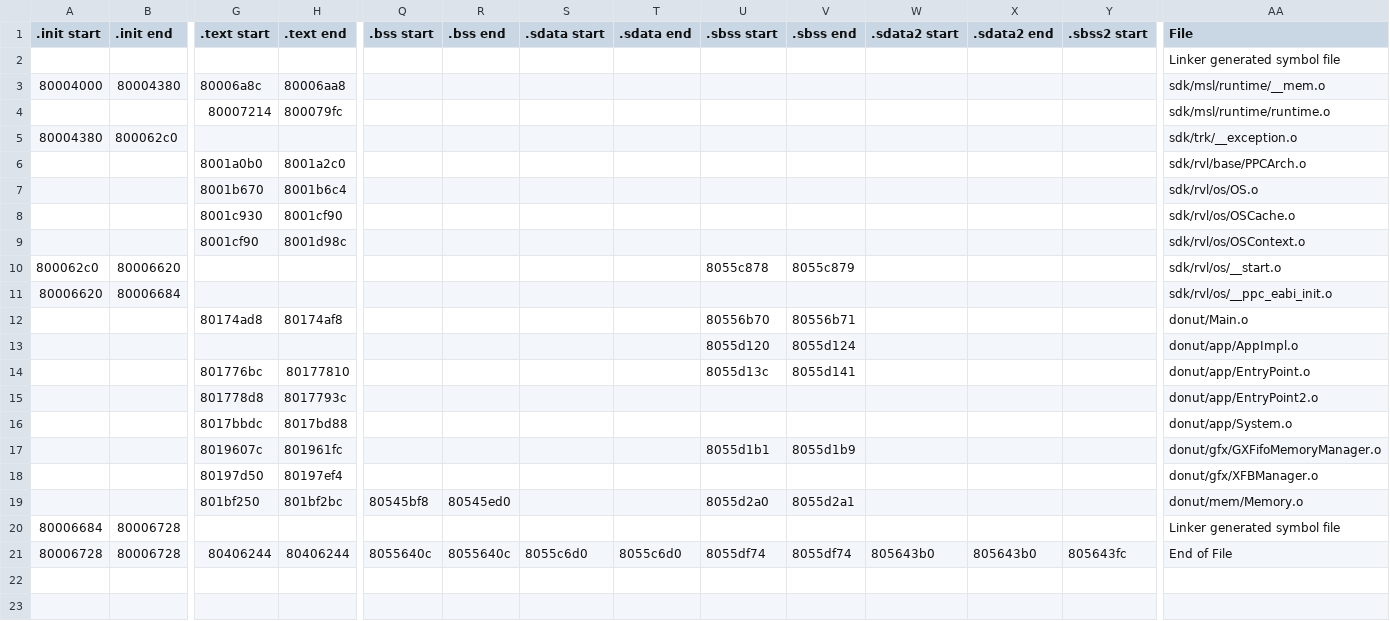
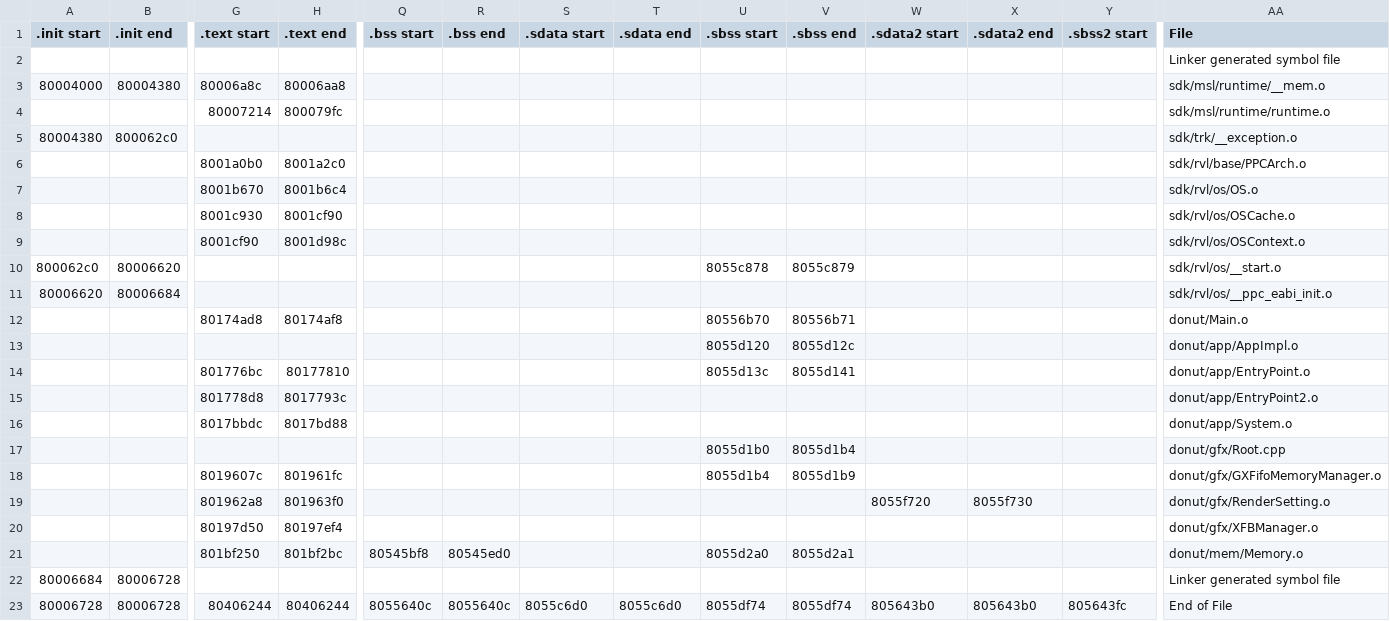
Before and after one commit to DarkKirb/donut-decomp, a CSV file: data/ranges.csv, drawn as a sheet; only a part is shown, gaps mark what is left out; addresses are those after the commit; rows hold the shown columns only; the diff names each change by its address in the sheet, - before the commit and + after, or states it on an @@ line.

Commit message:
RenderSetting::RenderSetting()

```diff
--- a/data/ranges.csv
+++ b/data/ranges.csv
-V13 (.sbss end): 8055d124
+V13 (.sbss end): 8055d12c
+row 17:  |  |  |  |  |  |  |  | 8055d1b0 | 8055d1b4 |  |  |  | donut/gfx/Root.cpp
-U18 (.sbss start): 8055d1b1
+U18 (.sbss start): 8055d1b4
+row 19:  |  | 801962a8 | 801963f0 |  |  |  |  |  |  | 8055f720 | 8055f730 |  | donut/gfx/RenderSetting.o
```
Also changed, not shown: data/symbols.csv, 9 other files.
